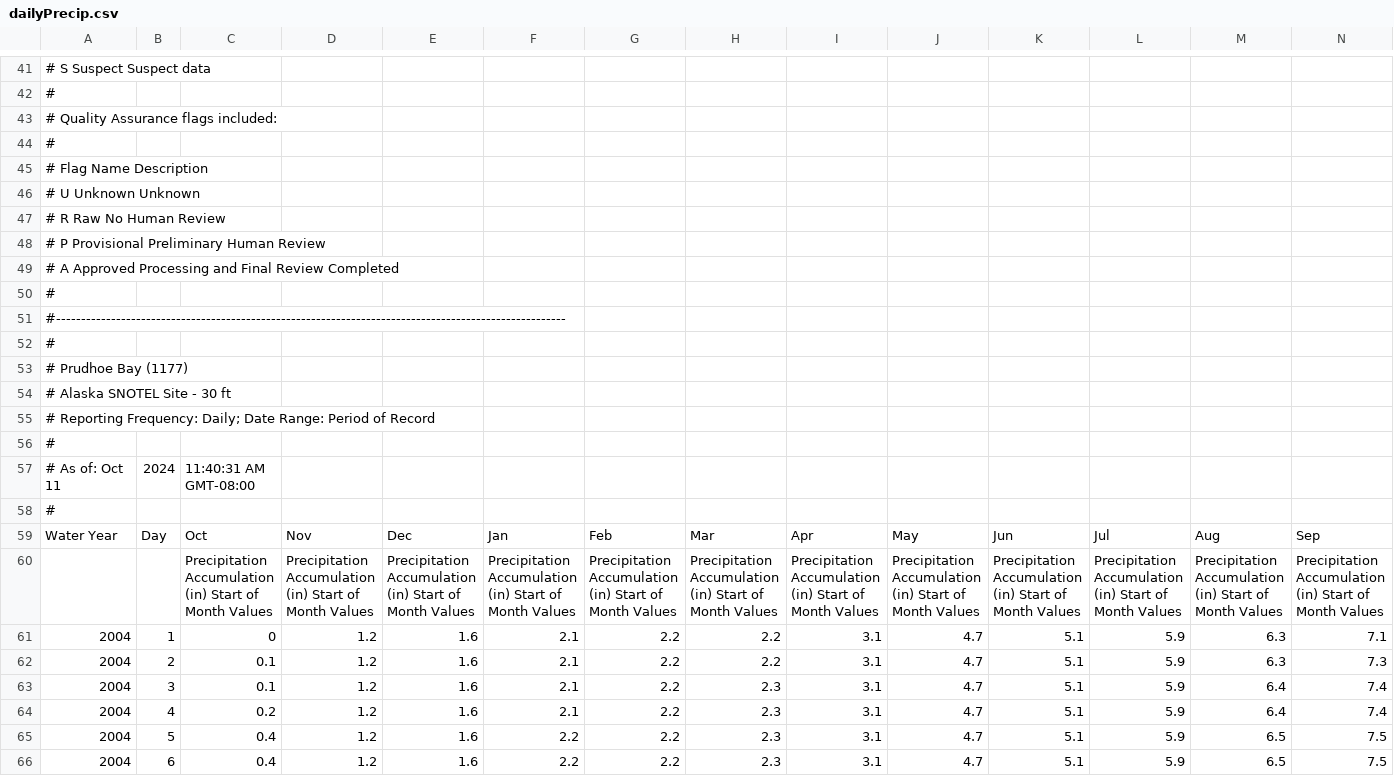
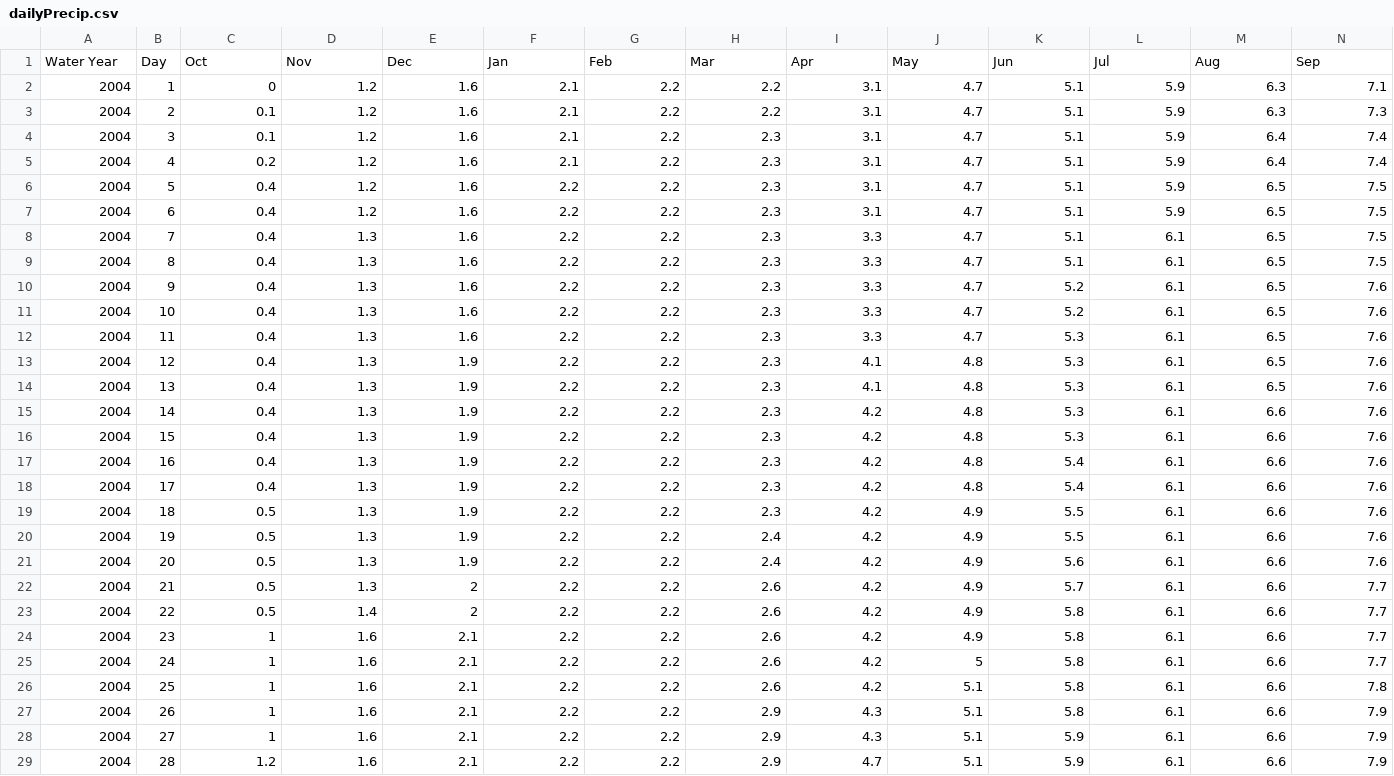
Before and after one commit to GVBenitez/Gabe-s-Engineering-Guide, a CSV file: _book/dailyPrecip.csv, drawn as a sheet; only a part is shown, gaps mark what is left out; the shorter side is filled out with more unchanged rows; the diff covers the shown part only; the diff names each change by its address in the sheet, - before the commit and + after, or states it on an @@ line.

```diff
--- a/_book/dailyPrecip.csv
+++ b/_book/dailyPrecip.csv
-row 41: # S Suspect Suspect data
-row 42: #
-row 43: # Quality Assurance flags included:
-row 44: #
-row 45: # Flag Name Description
-row 46: # U Unknown Unknown
-row 47: # R Raw No Human Review
-row 48: # P Provisional Preliminary Human Review
-row 49: # A Approved Processing and Final Review Completed
-row 50: #
-row 51: #------------------------------------------------------------------------------------------------------
-row 52: #
-row 53: # Prudhoe Bay (1177)
-row 54: # Alaska SNOTEL Site - 30 ft
-row 55: # Reporting Frequency: Daily; Date Range: Period of Record
-row 56: #
-row 57: # As of: Oct 11 | 2024 | 11:40:31 AM GMT-08:00
-row 58: #
-row 60:  |  | Precipitation Accumulation (in) Start of Month Values | Precipitation Accumulation (in) Start of Month Values | Precipitation Accumulation (in) Start of Month Values | Precipitation Accumulation (in) Start of Month Values | Precipitation Accumulation (in) Start of Month Values | Precipitation Accumulation (in) Start of Month Values | Precipitation Accumulation (in) Start of Month Values | Precipitation Accumulation (in) Start of Month Values | Precipitation Accumulation (in) Start of Month Values | Precipitation Accumulation (in) Start of Month Values | Precipitation Accumulation (in) Start of Month Values | Precipitation Accumulation (in) Start of Month Values
```
Also changed, not shown: 71 removed rows elsewhere in this file, _book/dailyMaxTemp.csv, _book/dailyMinTemp.csv, 13 other files.
